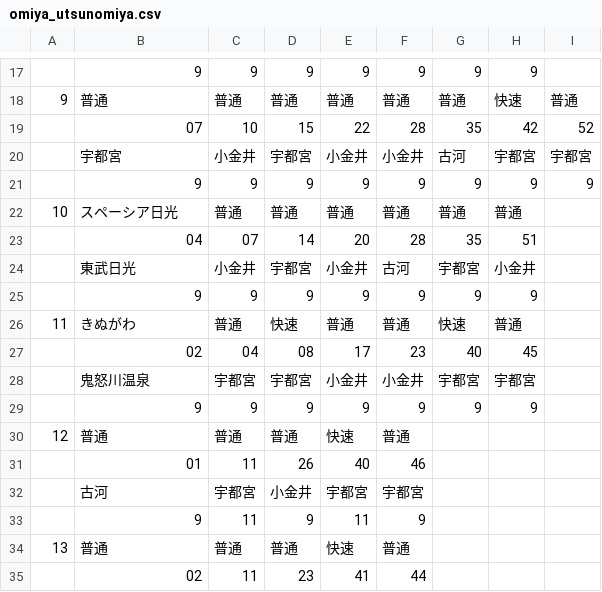
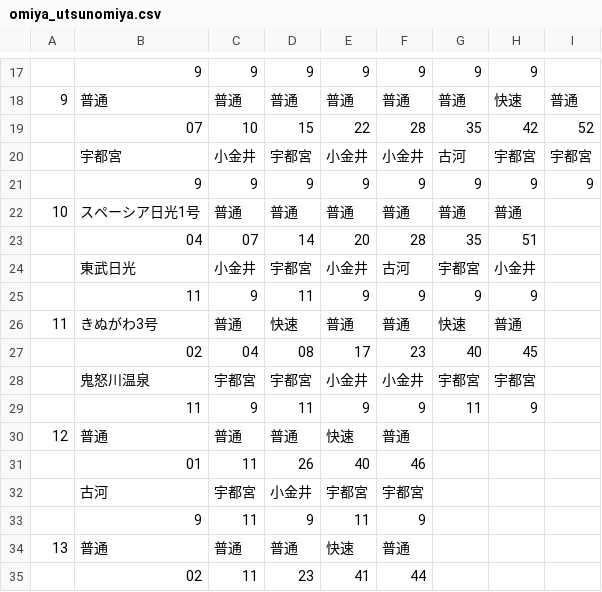
Before and after one commit to penpengrass/departure, a CSV file: csv/JRE/omiya_utsunomiya.csv, drawn as a sheet; only a part is shown, gaps mark what is left out; the diff names each change by its address in the sheet, - before the commit and + after, or states it on an @@ line.

```diff
--- a/csv/JRE/omiya_utsunomiya.csv
+++ b/csv/JRE/omiya_utsunomiya.csv
-B22: スペーシア日光
+B22: スペーシア日光1号
-B25: 9
+B25: 11
-D25: 9
+D25: 11
-B26: きぬがわ
+B26: きぬがわ3号
-B29: 9
+B29: 11
-D29: 9
+D29: 11
-G29: 9
+G29: 11
```
Also changed, not shown: csv/JRE/omiya_takasaki.csv, csv/JRE/omiya_ueno1.csv, 7 other files.
